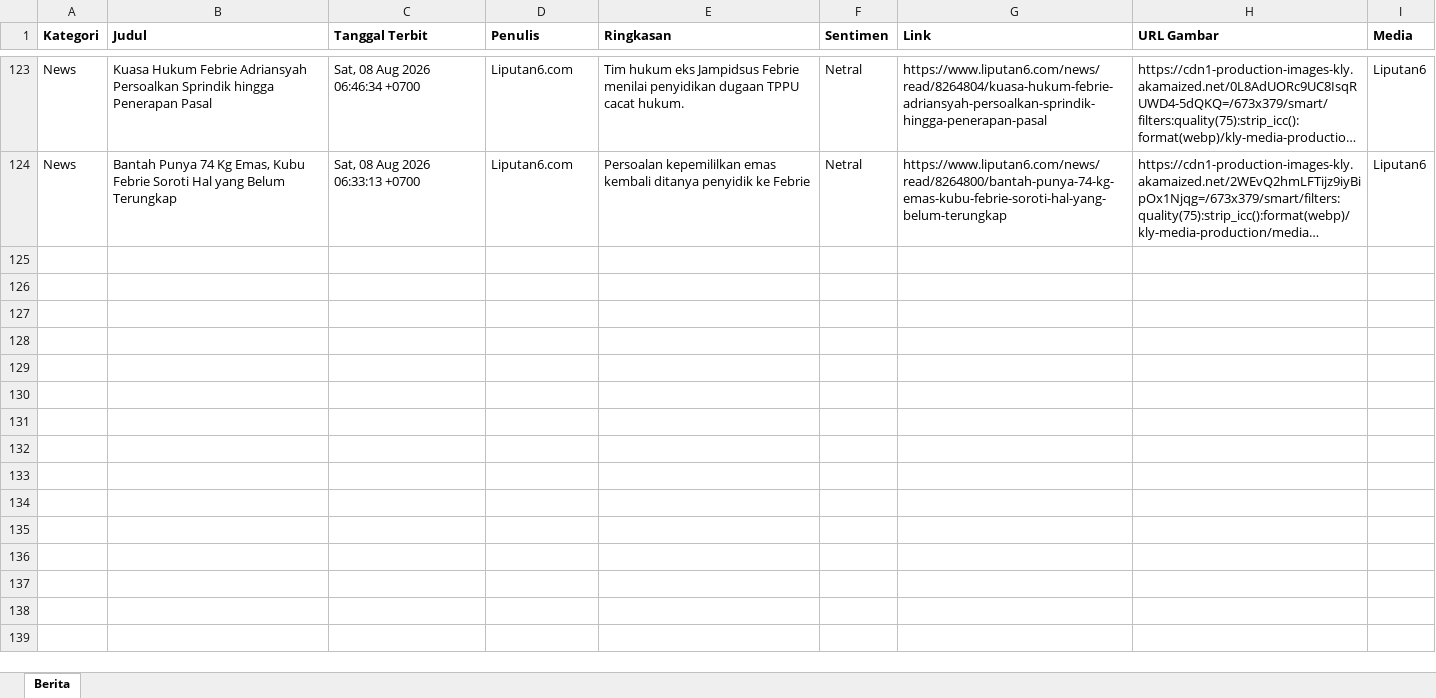
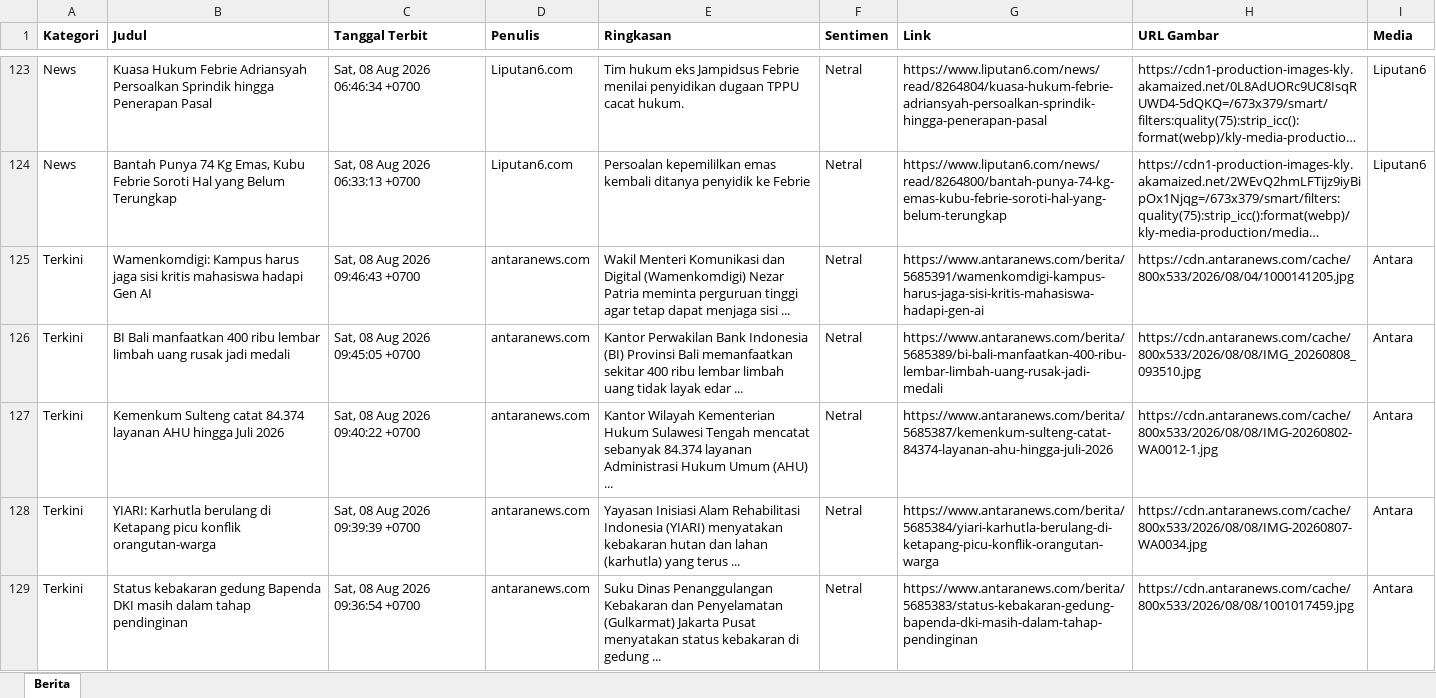
Before and after one commit to heriiskandar-pixel/scraper-berita-antara, an Excel workbook: data/berita_2026-08-08.xlsx, sheet Berita, drawn as a sheet; only a part is shown, gaps mark what is left out; long unchanged cells end in …; values as stored, in another font and other column widths than the file's, no borders; the diff covers the shown part only; the diff names each change by its address in the sheet, - before the commit and + after, or states it on an @@ line.

```diff
--- a/data/berita_2026-08-08.xlsx (sheet Berita)
+++ b/data/berita_2026-08-08.xlsx (sheet Berita)
+row 125: Terkini | Wamenkomdigi: Kampus harus jaga sisi kritis mahasiswa hadapi Gen AI | Sat, 08 Aug 2026 09:46:43 +0700 | antaranews.com | Wakil Menteri Komunikasi dan Digital (Wamenkomdigi) Nezar Patria meminta perguruan tinggi agar tetap dapat menjaga sisi ... | Netral | https://www.antaranews.com/berita/5685391/wamenkomdigi-kampus-harus-jaga-sisi-kritis-mahasiswa-hadapi-gen-ai | https://cdn.antaranews.com/cache/800x533/2026/08/04/1000141205.jpg | Antara
+row 126: Terkini | BI Bali manfaatkan 400 ribu lembar limbah uang rusak jadi medali | Sat, 08 Aug 2026 09:45:05 +0700 | antaranews.com | Kantor Perwakilan Bank Indonesia (BI) Provinsi Bali memanfaatkan sekitar 400 ribu lembar limbah uang tidak layak edar ... | Netral | https://www.antaranews.com/berita/5685389/bi-bali-manfaatkan-400-ribu-lembar-limbah-uang-rusak-jadi-medali | https://cdn.antaranews.com/cache/800x533/2026/08/08/IMG_20260808_093510.jpg | Antara
+row 127: Terkini | Kemenkum Sulteng catat 84.374 layanan AHU hingga Juli 2026 | Sat, 08 Aug 2026 09:40:22 +0700 | antaranews.com | Kantor Wilayah Kementerian Hukum Sulawesi Tengah mencatat sebanyak 84.374 layanan Administrasi Hukum Umum (AHU) ... | Netral | https://www.antaranews.com/berita/5685387/kemenkum-sulteng-catat-84374-layanan-ahu-hingga-juli-2026 | https://cdn.antaranews.com/cache/800x533/2026/08/08/IMG-20260802-WA0012-1.jpg | Antara
+row 128: Terkini | YIARI: Karhutla berulang di Ketapang picu konflik orangutan-warga | Sat, 08 Aug 2026 09:39:39 +0700 | antaranews.com | Yayasan Inisiasi Alam Rehabilitasi Indonesia (YIARI) menyatakan kebakaran hutan dan lahan (karhutla) yang terus ... | Netral | https://www.antaranews.com/berita/5685384/yiari-karhutla-berulang-di-ketapang-picu-konflik-orangutan-warga | https://cdn.antaranews.com/cache/800x533/2026/08/08/IMG-20260807-WA0034.jpg | Antara
+row 129: Terkini | Status kebakaran gedung Bapenda DKI masih dalam tahap pendinginan | Sat, 08 Aug 2026 09:36:54 +0700 | antaranews.com | Suku Dinas Penanggulangan Kebakaran dan Penyelamatan (Gulkarmat) Jakarta Pusat menyatakan status kebakaran di gedung ... | Netral | https://www.antaranews.com/berita/5685383/status-kebakaran-gedung-bapenda-dki-masih-dalam-tahap-pendinginan | https://cdn.antaranews.com/cache/800x533/2026/08/08/1001017459.jpg | Antara
```
Also changed, not shown: 99 added rows elsewhere in this sheet, data/berita_2026-08-01.xlsx, data/berita_2026-08-02.xlsx, 4 other files.
